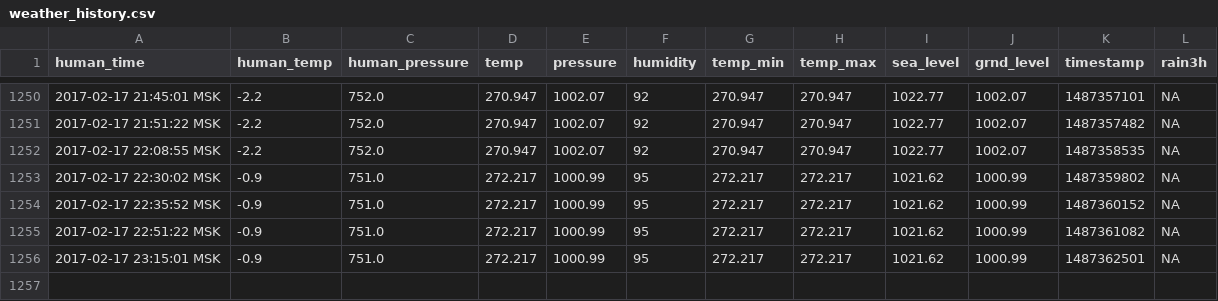
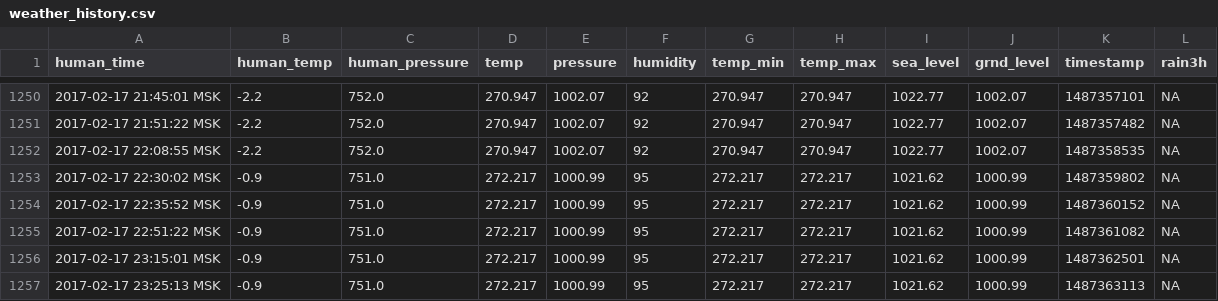
Before and after one commit to iot-rus/agri-iot-data, a CSV file: weather_history.csv, drawn as a sheet; only a part is shown, gaps mark what is left out.

```diff
--- a/weather_history.csv
+++ b/weather_history.csv
@@ -1256 +1256,2 @@ human_time,human_temp,human_pressure,temp,pressure,humidity,temp_min,temp_max,se
 2017-02-17 23:15:01 MSK,-0.9,751.0,272.217,1000.99,95,272.217,272.217,1021.62,1000.99,1487362501,NA
+2017-02-17 23:25:13 MSK,-0.9,751.0,272.217,1000.99,95,272.217,272.217,1021.62,1000.99,1487363113,NA
```
Also changed, not shown: 1 other file.
